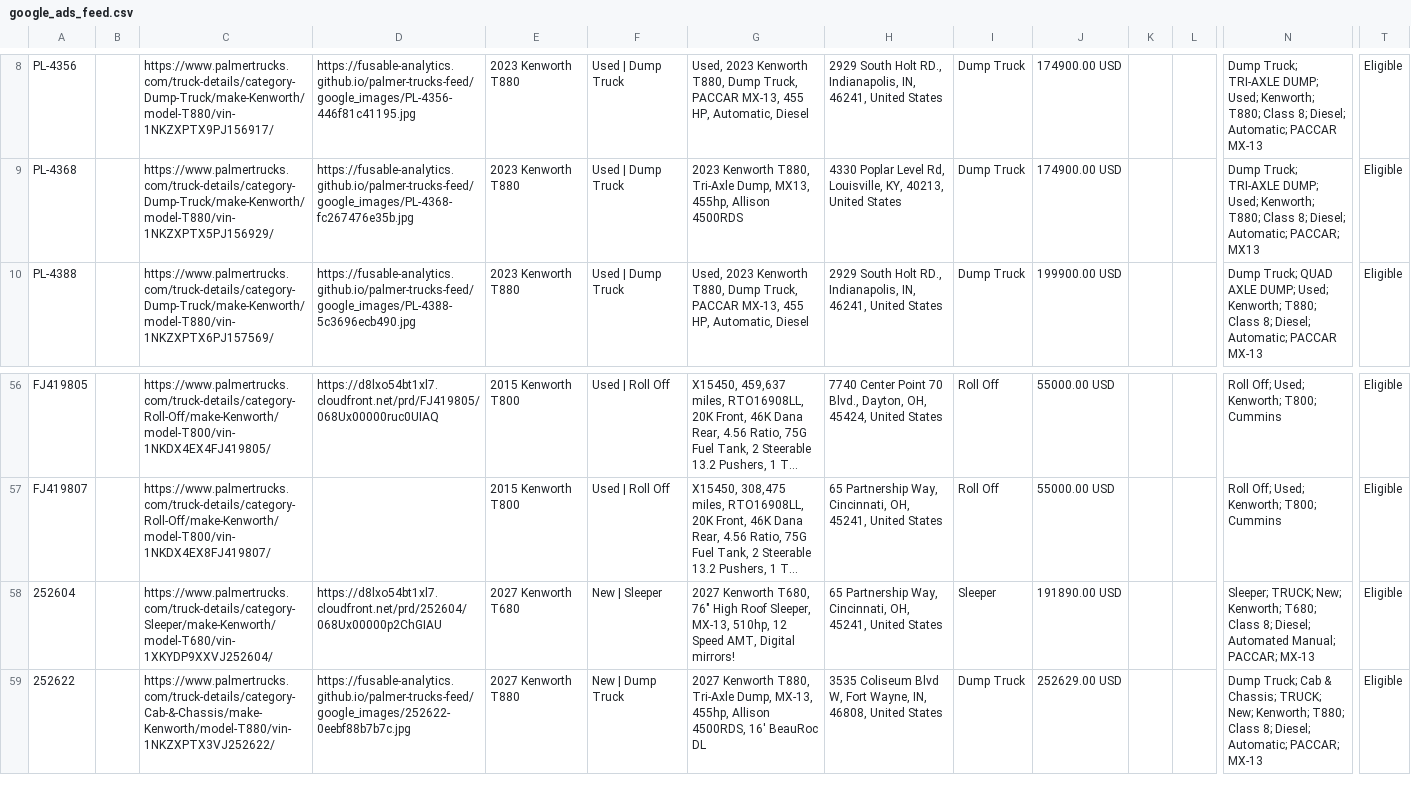
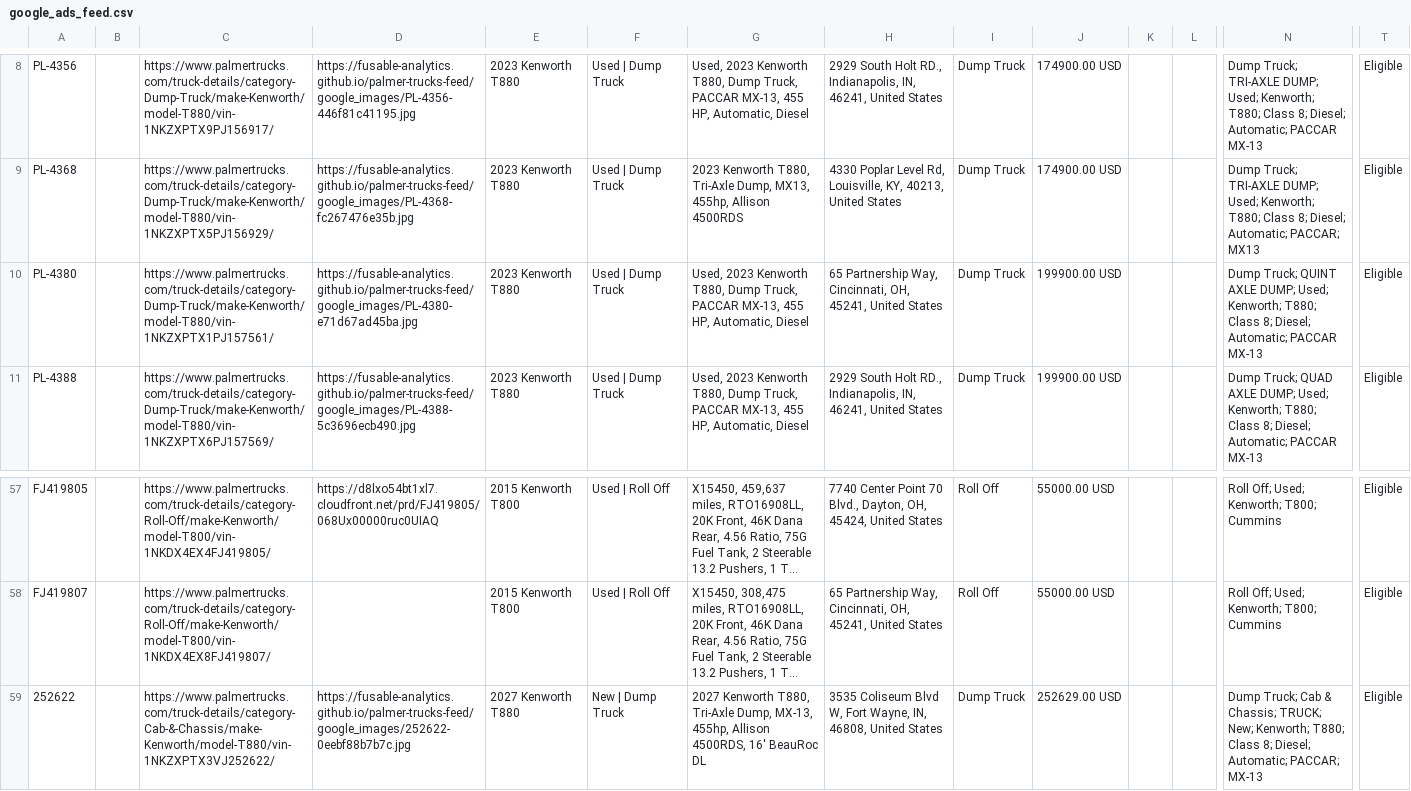
Before and after one commit to Fusable-Analytics/palmer-trucks-feed, a CSV file: google_ads_feed.csv, drawn as a sheet; only a part is shown, gaps mark what is left out; long unchanged cells end in …; removed rows and columns are numbered as before the commit, all else as after; rows hold the shown columns only; the diff names each change by its address in the sheet, - before the commit and + after, or states it on an @@ line.

```diff
--- a/google_ads_feed.csv
+++ b/google_ads_feed.csv
+row 10: PL-4380 |  | https://www.palmertrucks.com/truck-details/category-Dump-Truck/make-Kenworth/model-T880/vin-1NKZXPTX1PJ157561/ | https://fusable-analytics.github.io/palmer-trucks-feed/google_images/PL-4380-e71d67ad45ba.jpg | 2023 Kenworth T880 | Used | Dump Truck | Used, 2023 Kenworth T880, Dump Truck, PACCAR MX-13, 455 HP, Automatic, Diesel | 65 Partnership Way, Cincinnati, OH, 45241, United States | Dump Truck | 199900.00 USD |  |  | Dump Truck; QUINT AXLE DUMP; Used; Kenworth; T880; Class 8; Diesel; Automatic; PACCAR MX-13 | Eligible
-row 58: 252604 |  | https://www.palmertrucks.com/truck-details/category-Sleeper/make-Kenworth/model-T680/vin-1XKYDP9XXVJ252604/ | https://d8lxo54bt1xl7.cloudfront.net/prd/252604/068Ux00000p2ChGIAU | 2027 Kenworth T680 | New | Sleeper | 2027 Kenworth T680, 76" High Roof Sleeper, MX-13, 510hp, 12 Speed AMT, Digital mirrors! | 65 Partnership Way, Cincinnati, OH, 45241, United States | Sleeper | 191890.00 USD |  |  | Sleeper; TRUCK; New; Kenworth; T680; Class 8; Diesel; Automated Manual; PACCAR; MX-13 | Eligible
```
Also changed, not shown: 2 other files.
